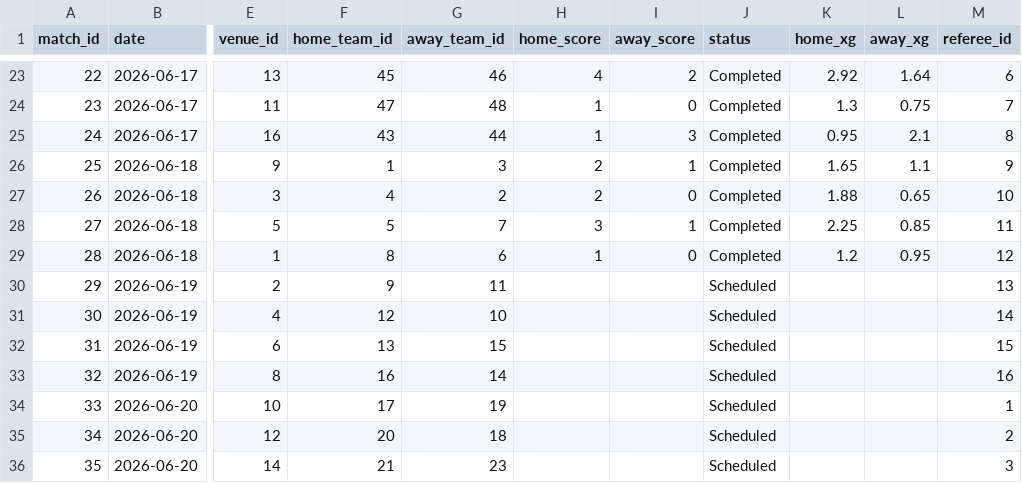
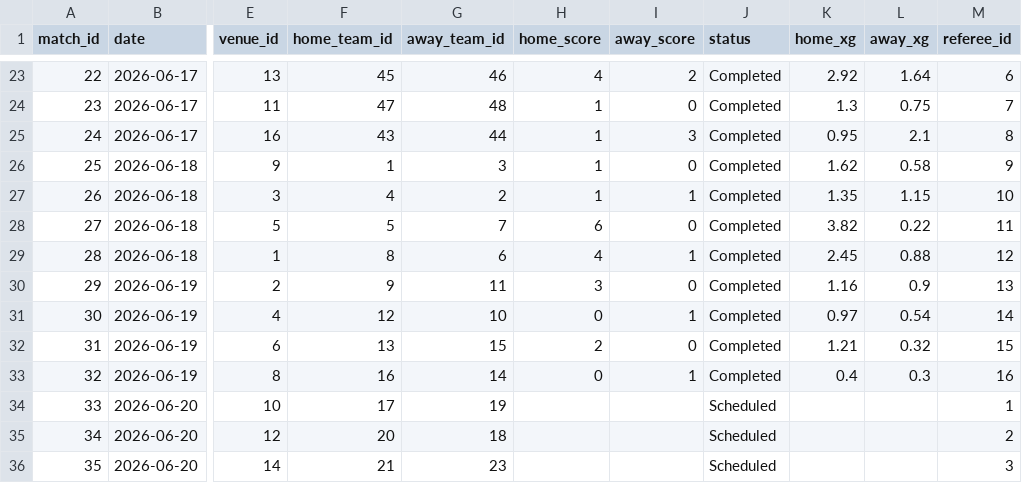
Before and after one commit to mominullptr/FIFA-World-Cup-2026-Dataset, a CSV file: matches.csv, drawn as a sheet; only a part is shown, gaps mark what is left out; the diff names each change by its address in the sheet, - before the commit and + after, or states it on an @@ line.

Commit message:
Update match details, assists, and team stats for matches 1-32

```diff
--- a/matches.csv
+++ b/matches.csv
-H26:H27 (home_score): 2
+H26:H27 (home_score): 1
-I26 (away_score): 1
+I26 (away_score): 0
-K26 (home_xg): 1.65
+K26 (home_xg): 1.62
-L26 (away_xg): 1.1
+L26 (away_xg): 0.58
-I27 (away_score): 0
+I27 (away_score): 1
-K27 (home_xg): 1.88
+K27 (home_xg): 1.35
-L27 (away_xg): 0.65
+L27 (away_xg): 1.15
-H28 (home_score): 3
+H28 (home_score): 6
-I28 (away_score): 1
+I28 (away_score): 0
-K28 (home_xg): 2.25
+K28 (home_xg): 3.82
-L28 (away_xg): 0.85
+L28 (away_xg): 0.22
-H29 (home_score): 1
+H29 (home_score): 4
-I29 (away_score): 0
+I29 (away_score): 1
-K29 (home_xg): 1.2
+K29 (home_xg): 2.45
-L29 (away_xg): 0.95
+L29 (away_xg): 0.88
-H30 (home_score): (empty)
+H30 (home_score): 3
-I30 (away_score): (empty)
+I30 (away_score): 0
-J30:J33 (status): Scheduled
+J30:J33 (status): Completed
-K30 (home_xg): (empty)
+K30 (home_xg): 1.16
-L30 (away_xg): (empty)
+L30 (away_xg): 0.9
-H31 (home_score): (empty)
+H31 (home_score): 0
-I31 (away_score): (empty)
+I31 (away_score): 1
-K31 (home_xg): (empty)
+K31 (home_xg): 0.97
-L31 (away_xg): (empty)
+L31 (away_xg): 0.54
-H32 (home_score): (empty)
+H32 (home_score): 2
-I32 (away_score): (empty)
+I32 (away_score): 0
-K32 (home_xg): (empty)
+K32 (home_xg): 1.21
-L32 (away_xg): (empty)
+L32 (away_xg): 0.32
-H33 (home_score): (empty)
+H33 (home_score): 0
-I33 (away_score): (empty)
+I33 (away_score): 1
-K33 (home_xg): (empty)
+K33 (home_xg): 0.4
-L33 (away_xg): (empty)
+L33 (away_xg): 0.3
```
Also changed, not shown: match_events.csv, matches_detailed.csv, 6 other files.
